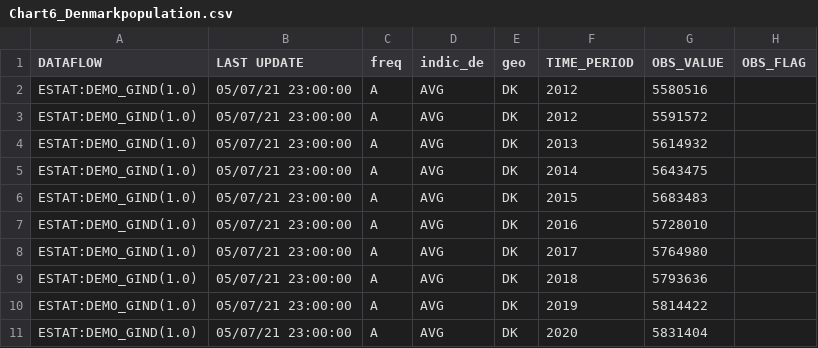
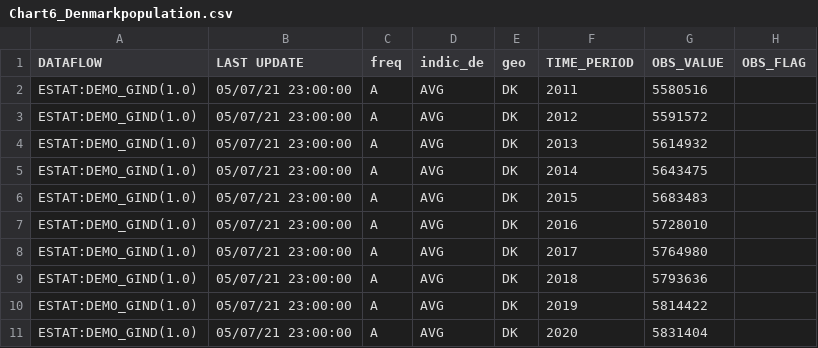
Before and after one commit to andrewsnowdon/andrewsnowdon.github.io, a CSV file: Chart6_Denmarkpopulation.csv, drawn as a sheet.

Commit message:
Update Chart6_Denmarkpopulation.csv

```diff
--- a/Chart6_Denmarkpopulation.csv
+++ b/Chart6_Denmarkpopulation.csv
@@ -1,3 +1,3 @@
 DATAFLOW,LAST UPDATE,freq,indic_de,geo,TIME_PERIOD,OBS_VALUE,OBS_FLAG
-ESTAT:DEMO_GIND(1.0),05/07/21 23:00:00,A,AVG,DK,2012,5580516,
+ESTAT:DEMO_GIND(1.0),05/07/21 23:00:00,A,AVG,DK,2011,5580516,
 ESTAT:DEMO_GIND(1.0),05/07/21 23:00:00,A,AVG,DK,2012,5591572,
```
